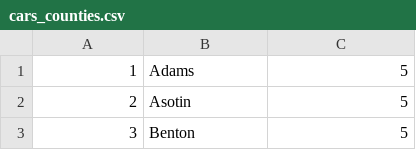
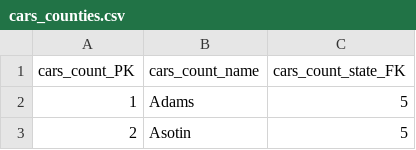
Before and after one commit to zarcot87/IFDC0112, a CSV file: EDA/cars/cars_counties.csv, drawn as a sheet; only a part is shown; the shorter side is filled out with more unchanged rows.

```diff
--- a/EDA/cars/cars_counties.csv
+++ b/EDA/cars/cars_counties.csv
@@ -1 +1,2 @@
+cars_count_PK,cars_count_name, cars_count_state_FK
 1,Adams,5
```
Also changed, not shown: 18 other files.
